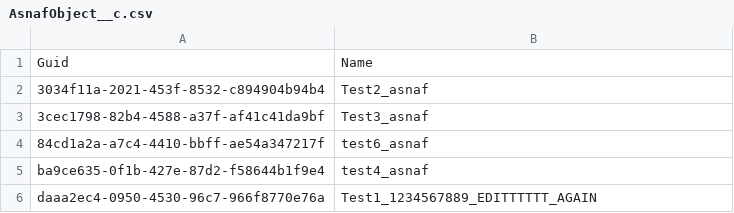
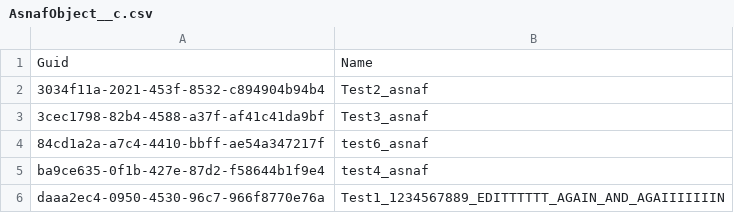
Before and after one commit to lzhdanovich/11.18prod, a CSV file: AsnafObject__c.csv, drawn as a sheet.

Commit message:
Update AsnafObject__c.csv

```diff
--- a/AsnafObject__c.csv
+++ b/AsnafObject__c.csv
@@ -5,2 +5,2 @@
 ba9ce635-0f1b-427e-87d2-f58644b1f9e4,test4_asnaf
-daaa2ec4-0950-4530-96c7-966f8770e76a,Test1_1234567889_EDITTTTTT_AGAIN
+daaa2ec4-0950-4530-96c7-966f8770e76a,Test1_1234567889_EDITTTTTT_AGAIN_AND_AGAIIIIIIIN
```
